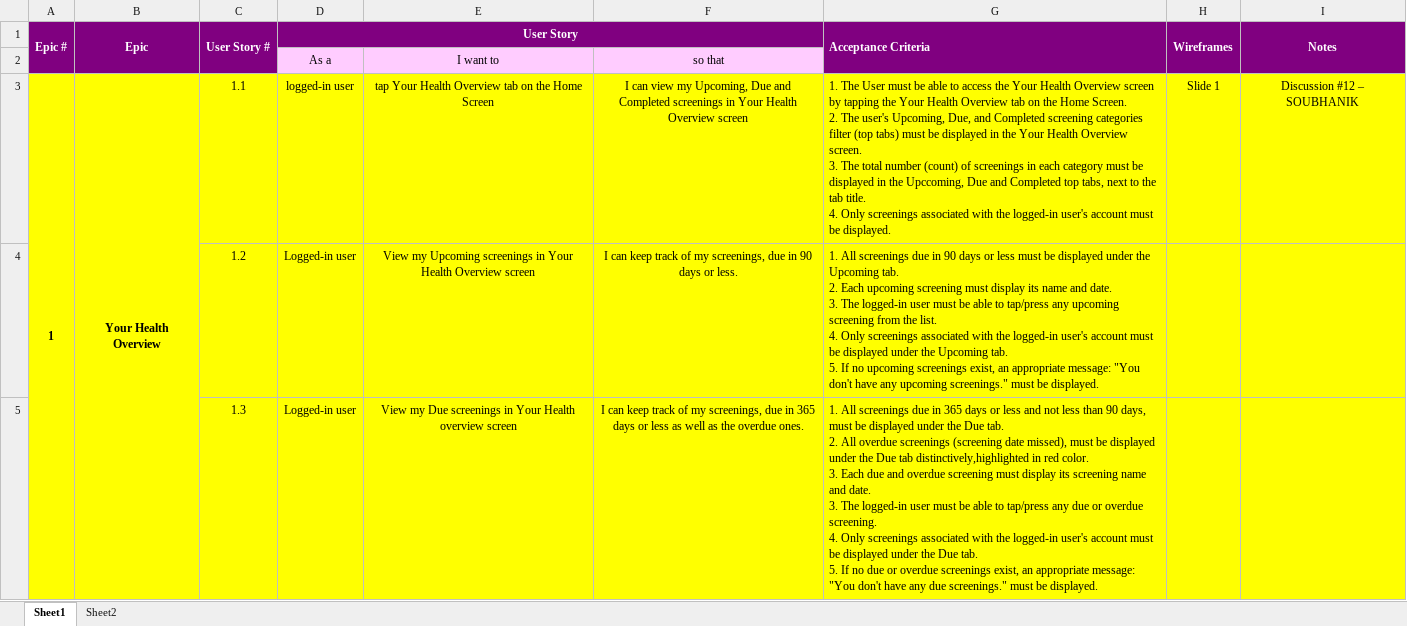
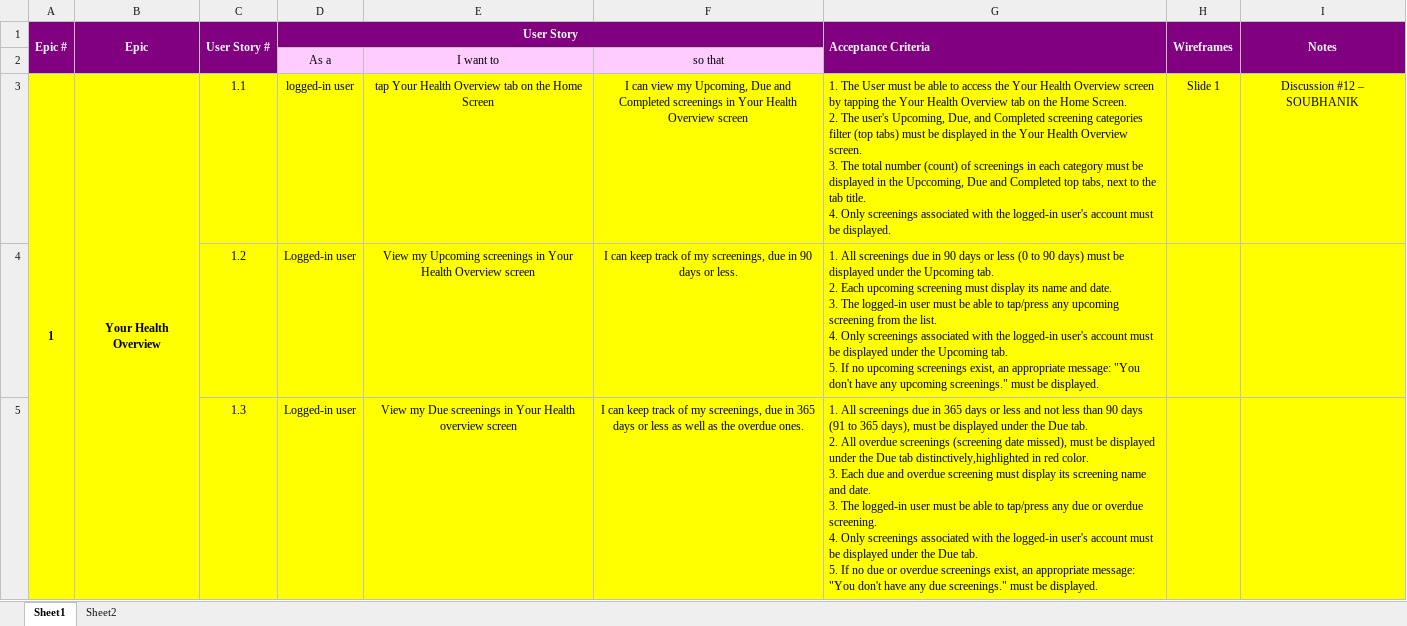
Before and after one commit to anodiamadmin/CheckUpp, an Excel workbook: Soubhanik/checkupp_product_backlog_final.xlsx, sheet Sheet1, drawn as a sheet; only a part is shown; values as stored, in another font and other column widths than the file's, no borders; the diff covers the shown part only; the diff names each change by its address in the sheet, - before the commit and + after, or states it on an @@ line.

```diff
--- a/Soubhanik/checkupp_product_backlog_final.xlsx (sheet Sheet1)
+++ b/Soubhanik/checkupp_product_backlog_final.xlsx (sheet Sheet1)
-G4 (Acceptance Criteria): …or less must be…
+G4 (Acceptance Criteria): …or less (0 to 90 days) must be…
-G5 (Acceptance Criteria): …than 90 days, must be…
+G5 (Acceptance Criteria): …than 90 days (91 to 365 days), must be…
```
Also changed, not shown: 3 added rows, 7 edited cells, cell formats and merged cells elsewhere in this sheet, Business Analysis/checkupp_sprint_plan_2026.xlsx.
